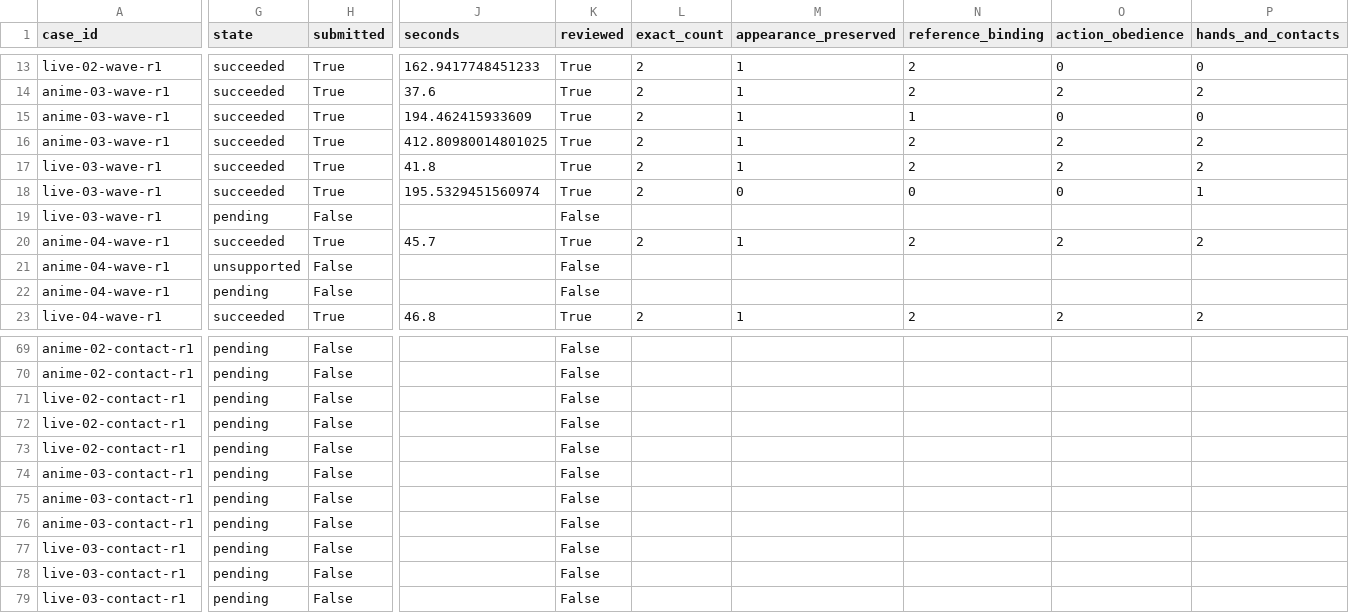
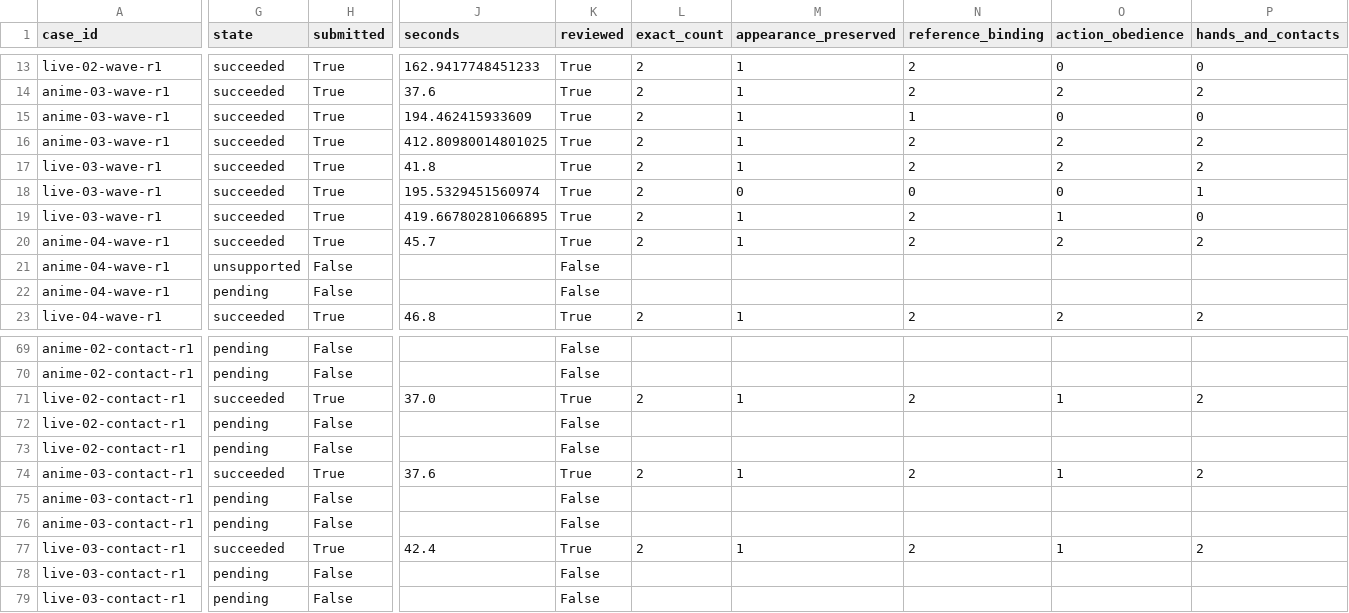
Before and after one commit to Aidenzich/road-to-master, a CSV file: spikes/assets/multichar-reference-20260913/results.csv, drawn as a sheet; only a part is shown, gaps mark what is left out; the diff covers the shown part only; the diff names each change by its address in the sheet, - before the commit and + after, or states it on an @@ line.

Commit message:
docs: add five-person contact trials and exact-job timing tables

```diff
--- a/spikes/assets/multichar-reference-20260913/results.csv
+++ b/spikes/assets/multichar-reference-20260913/results.csv
-G19 (state): pending
+G19 (state): succeeded
-H19 (submitted): False
+H19 (submitted): True
-J19 (seconds): (empty)
+J19 (seconds): 419.66780281066895
-K19 (reviewed): False
+K19 (reviewed): True
-L19 (exact_count): (empty)
+L19 (exact_count): 2
-M19 (appearance_preserved): (empty)
+M19 (appearance_preserved): 1
-N19 (reference_binding): (empty)
+N19 (reference_binding): 2
-O19 (action_obedience): (empty)
+O19 (action_obedience): 1
-P19 (hands_and_contacts): (empty)
+P19 (hands_and_contacts): 0
-G71 (state): pending
+G71 (state): succeeded
-H71 (submitted): False
+H71 (submitted): True
-J71 (seconds): (empty)
+J71 (seconds): 37.0
-K71 (reviewed): False
+K71 (reviewed): True
-L71 (exact_count): (empty)
+L71 (exact_count): 2
-M71 (appearance_preserved): (empty)
+M71 (appearance_preserved): 1
-N71 (reference_binding): (empty)
+N71 (reference_binding): 2
-O71 (action_obedience): (empty)
+O71 (action_obedience): 1
-P71 (hands_and_contacts): (empty)
+P71 (hands_and_contacts): 2
-G74 (state): pending
+G74 (state): succeeded
-H74 (submitted): False
+H74 (submitted): True
-J74 (seconds): (empty)
+J74 (seconds): 37.6
-K74 (reviewed): False
+K74 (reviewed): True
-L74 (exact_count): (empty)
+L74 (exact_count): 2
-M74 (appearance_preserved): (empty)
+M74 (appearance_preserved): 1
-N74 (reference_binding): (empty)
+N74 (reference_binding): 2
-O74 (action_obedience): (empty)
+O74 (action_obedience): 1
-P74 (hands_and_contacts): (empty)
+P74 (hands_and_contacts): 2
-G77 (state): pending
+G77 (state): succeeded
-H77 (submitted): False
+H77 (submitted): True
-J77 (seconds): (empty)
+J77 (seconds): 42.4
-K77 (reviewed): False
+K77 (reviewed): True
-L77 (exact_count): (empty)
+L77 (exact_count): 2
-M77 (appearance_preserved): (empty)
+M77 (appearance_preserved): 1
-N77 (reference_binding): (empty)
+N77 (reference_binding): 2
-O77 (action_obedience): (empty)
+O77 (action_obedience): 1
-P77 (hands_and_contacts): (empty)
+P77 (hands_and_contacts): 2
```
Also changed, not shown: 45 edited cells elsewhere in this file, 41 other files.
